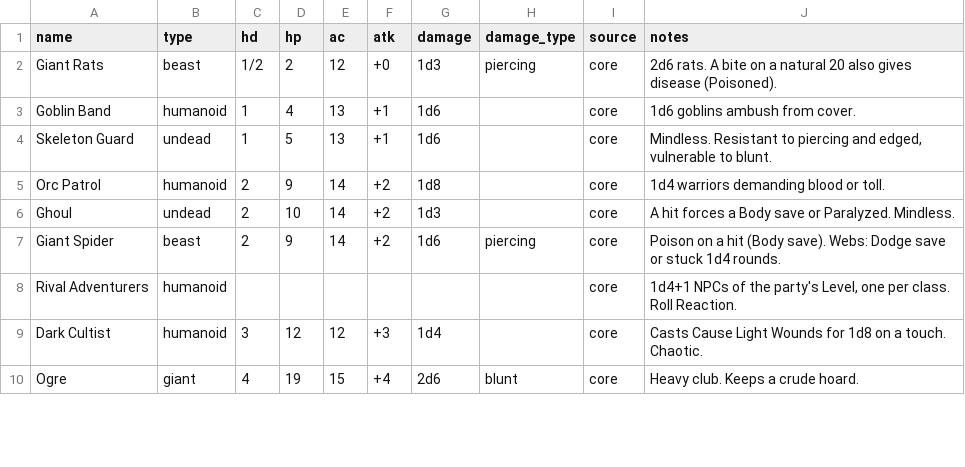
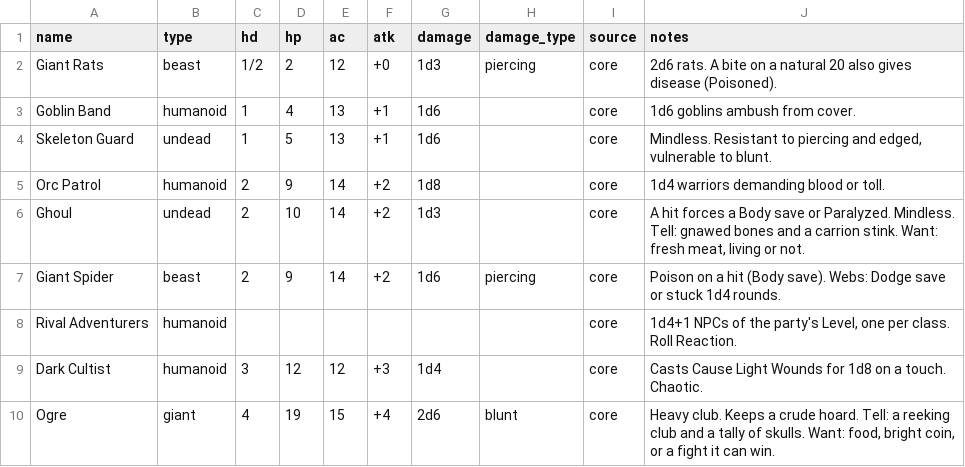
Before and after one commit to OrangeTide/axx-rpg, a CSV file: src/sup/bestiary.csv, drawn as a sheet; only a part is shown; the diff covers the shown part only.

```diff
--- a/src/sup/bestiary.csv
+++ b/src/sup/bestiary.csv
@@ -5,3 +5,3 @@ Skeleton Guard,undead,1,5,13,+1,1d6,,core,"Mindless. Resistant to piercing and e
 Orc Patrol,humanoid,2,9,14,+2,1d8,,core,"1d4 warriors demanding blood or toll."
-Ghoul,undead,2,10,14,+2,1d3,,core,"A hit forces a Body save or Paralyzed. Mindless."
+Ghoul,undead,2,10,14,+2,1d3,,core,"A hit forces a Body save or Paralyzed. Mindless. Tell: gnawed bones and a carrion stink. Want: fresh meat, living or not."
 Giant Spider,beast,2,9,14,+2,1d6,piercing,core,"Poison on a hit (Body save). Webs: Dodge save or stuck 1d4 rounds."
@@ -9,2 +9,2 @@ Rival Adventurers,humanoid,,,,,,,core,"1d4+1 NPCs of the party's Level, one per
 Dark Cultist,humanoid,3,12,12,+3,1d4,,core,"Casts Cause Light Wounds for 1d8 on a touch. Chaotic."
-Ogre,giant,4,19,15,+4,2d6,blunt,core,"Heavy club. Keeps a crude hoard."
+Ogre,giant,4,19,15,+4,2d6,blunt,core,"Heavy club. Keeps a crude hoard. Tell: a reeking club and a tally of skulls. Want: food, bright coin, or a fight it can win."
```
Also changed, not shown: 15 edited cells elsewhere in this file, 2 other files.
